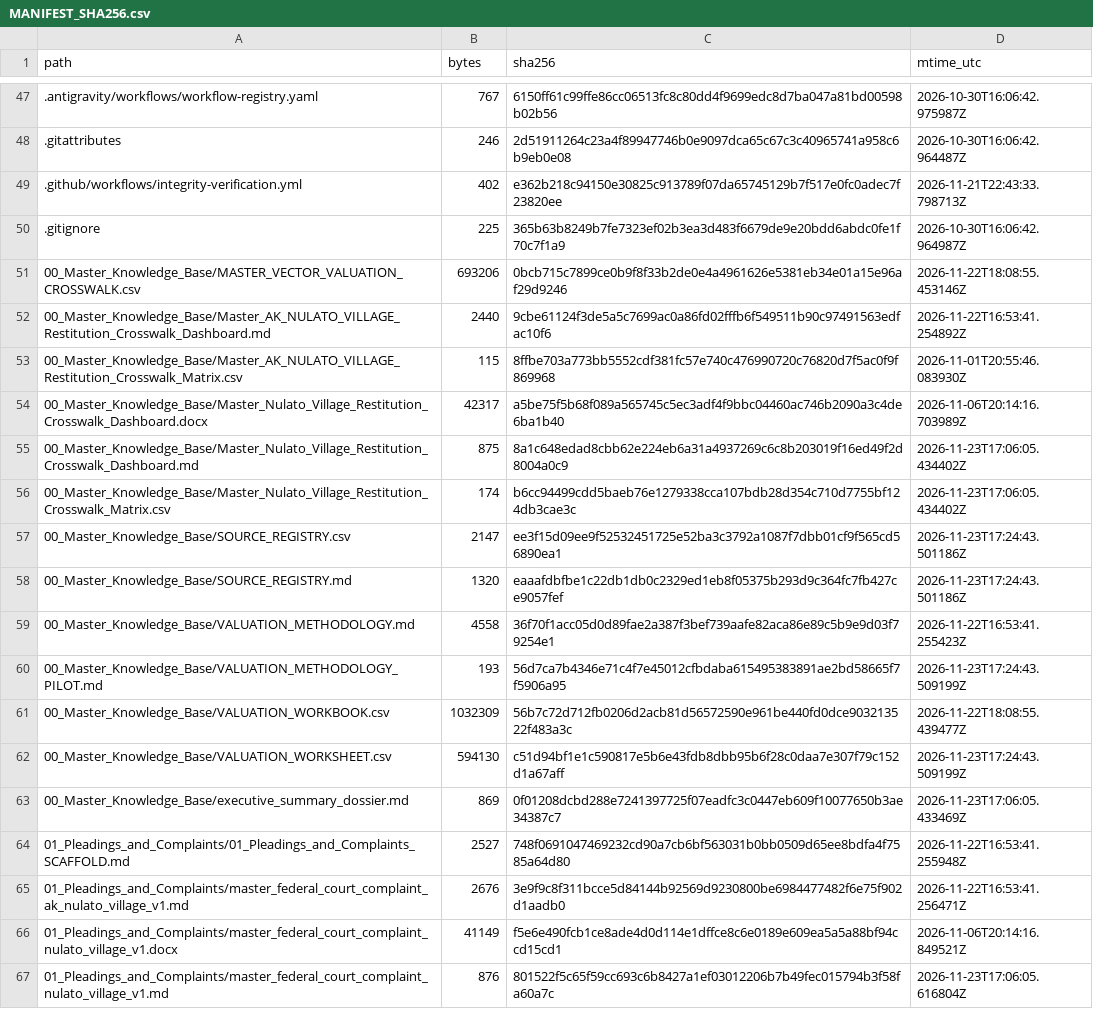
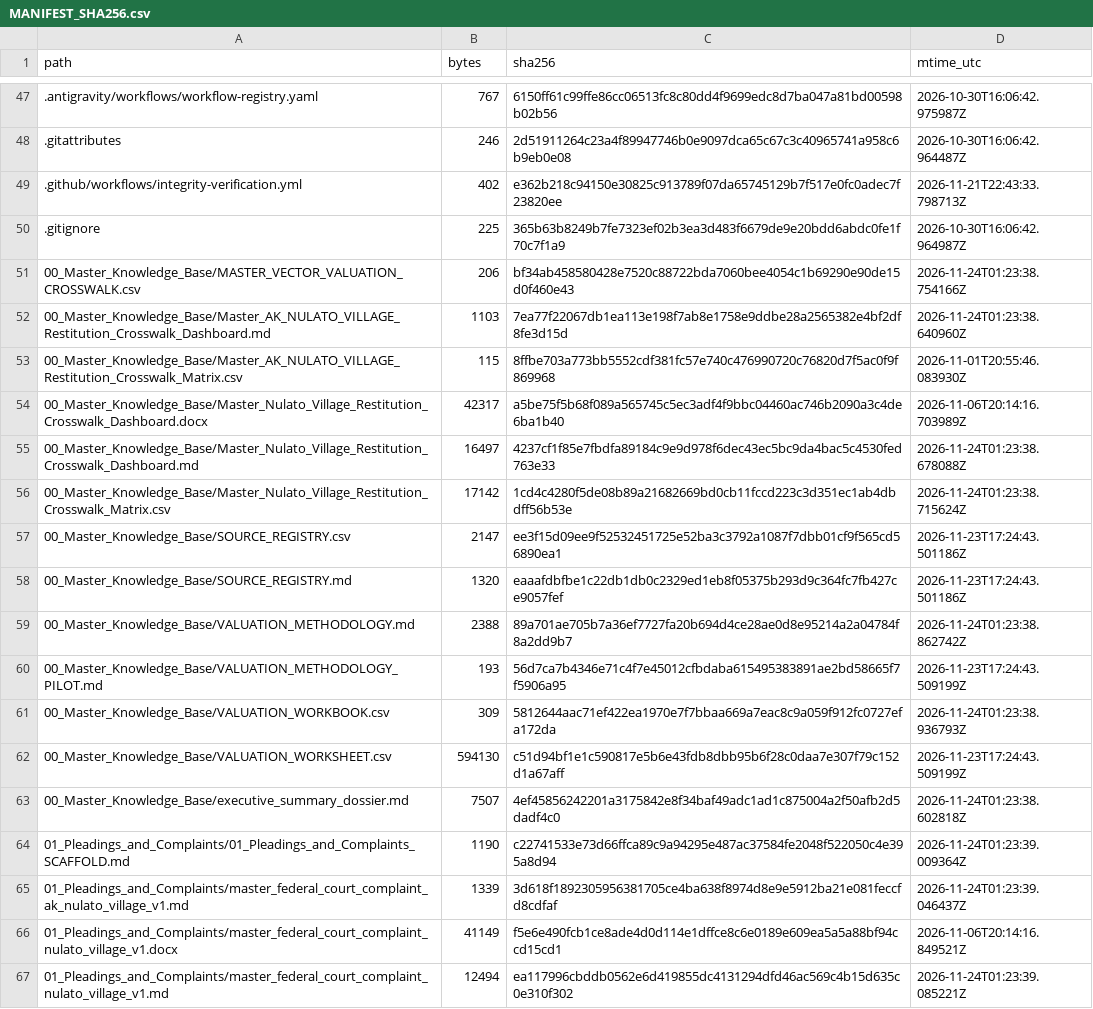
Before and after one commit to GlobalRestitutionAlliance/turtle-island-us-ak-nulato-village-master-litigation, a CSV file: 99_Archives_and_Manifests/MANIFEST_SHA256.csv, drawn as a sheet; only a part is shown, gaps mark what is left out; the diff covers the shown part only.

```diff
--- a/99_Archives_and_Manifests/MANIFEST_SHA256.csv
+++ b/99_Archives_and_Manifests/MANIFEST_SHA256.csv
@@ -50,18 +50,18 @@ path,bytes,sha256,mtime_utc
 .gitignore,225,365b63b8249b7fe7323ef02b3ea3d483f6679de9e20bdd6abdc0fe1f70c7f1a9,2026-10-30T16:06:42.964987Z
-00_Master_Knowledge_Base/MASTER_VECTOR_VALUATION_CROSSWALK.csv,693206,0bcb715c7899ce0b9f8f33b2de0e4a4961626e5381eb34e01a15e96af29d9246,2026-11-22T18:08:55.453146Z
-00_Master_Knowledge_Base/Master_AK_NULATO_VILLAGE_Restitution_Crosswalk_Dashboard.md,2440,9cbe61124f3de5a5c7699ac0a86fd02fffb6f549511b90c97491563edfac10f6,2026-11-22T16:53:41.254892Z
+00_Master_Knowledge_Base/MASTER_VECTOR_VALUATION_CROSSWALK.csv,206,bf34ab458580428e7520c88722bda7060bee4054c1b69290e90de15d0f460e43,2026-11-24T01:23:38.754166Z
+00_Master_Knowledge_Base/Master_AK_NULATO_VILLAGE_Restitution_Crosswalk_Dashboard.md,1103,7ea77f22067db1ea113e198f7ab8e1758e9ddbe28a2565382e4bf2df8fe3d15d,2026-11-24T01:23:38.640960Z
 00_Master_Knowledge_Base/Master_AK_NULATO_VILLAGE_Restitution_Crosswalk_Matrix.csv,115,8ffbe703a773bb5552cdf381fc57e740c476990720c76820d7f5ac0f9f869968,2026-11-01T20:55:46.083930Z
 00_Master_Knowledge_Base/Master_Nulato_Village_Restitution_Crosswalk_Dashboard.docx,42317,a5be75f5b68f089a565745c5ec3adf4f9bbc04460ac746b2090a3c4de6ba1b40,2026-11-06T20:14:16.703989Z
-00_Master_Knowledge_Base/Master_Nulato_Village_Restitution_Crosswalk_Dashboard.md,875,8a1c648edad8cbb62e224eb6a31a4937269c6c8b203019f16ed49f2d8004a0c9,2026-11-23T17:06:05.434402Z
-00_Master_Knowledge_Base/Master_Nulato_Village_Restitution_Crosswalk_Matrix.csv,174,b6cc94499cdd5baeb76e1279338cca107bdb28d354c710d7755bf124db3cae3c,2026-11-23T17:06:05.434402Z
+00_Master_Knowledge_Base/Master_Nulato_Village_Restitution_Crosswalk_Dashboard.md,16497,4237cf1f85e7fbdfa89184c9e9d978f6dec43ec5bc9da4bac5c4530fed763e33,2026-11-24T01:23:38.678088Z
+00_Master_Knowledge_Base/Master_Nulato_Village_Restitution_Crosswalk_Matrix.csv,17142,1cd4c4280f5de08b89a21682669bd0cb11fccd223c3d351ec1ab4dbdff56b53e,2026-11-24T01:23:38.715624Z
 00_Master_Knowledge_Base/SOURCE_REGISTRY.csv,2147,ee3f15d09ee9f52532451725e52ba3c3792a1087f7dbb01cf9f565cd56890ea1,2026-11-23T17:24:43.501186Z
 00_Master_Knowledge_Base/SOURCE_REGISTRY.md,1320,eaaafdbfbe1c22db1db0c2329ed1eb8f05375b293d9c364fc7fb427ce9057fef,2026-11-23T17:24:43.501186Z
-00_Master_Knowledge_Base/VALUATION_METHODOLOGY.md,4558,36f70f1acc05d0d89fae2a387f3bef739aafe82aca86e89c5b9e9d03f79254e1,2026-11-22T16:53:41.255423Z
+00_Master_Knowledge_Base/VALUATION_METHODOLOGY.md,2388,89a701ae705b7a36ef7727fa20b694d4ce28ae0d8e95214a2a04784f8a2dd9b7,2026-11-24T01:23:38.862742Z
 00_Master_Knowledge_Base/VALUATION_METHODOLOGY_PILOT.md,193,56d7ca7b4346e71c4f7e45012cfbdaba615495383891ae2bd58665f7f5906a95,2026-11-23T17:24:43.509199Z
-00_Master_Knowledge_Base/VALUATION_WORKBOOK.csv,1032309,56b7c72d712fb0206d2acb81d56572590e961be440fd0dce903213522f483a3c,2026-11-22T18:08:55.439477Z
+00_Master_Knowledge_Base/VALUATION_WORKBOOK.csv,309,5812644aac71ef422ea1970e7f7bbaa669a7eac8c9a059f912fc0727efa172da,2026-11-24T01:23:38.936793Z
 00_Master_Knowledge_Base/VALUATION_WORKSHEET.csv,594130,c51d94bf1e1c590817e5b6e43fdb8dbb95b6f28c0daa7e307f79c152d1a67aff,2026-11-23T17:24:43.509199Z
-00_Master_Knowledge_Base/executive_summary_dossier.md,869,0f01208dcbd288e7241397725f07eadfc3c0447eb609f10077650b3ae34387c7,2026-11-23T17:06:05.433469Z
-01_Pleadings_and_Complaints/01_Pleadings_and_Complaints_SCAFFOLD.md,2527,748f0691047469232cd90a7cb6bf563031b0bb0509d65ee8bdfa4f7585a64d80,2026-11-22T16:53:41.255948Z
-01_Pleadings_and_Complaints/master_federal_court_complaint_ak_nulato_village_v1.md,2676,3e9f9c8f311bcce5d84144b92569d9230800be6984477482f6e75f902d1aadb0,2026-11-22T16:53:41.256471Z
+00_Master_Knowledge_Base/executive_summary_dossier.md,7507,4ef45856242201a3175842e8f34baf49adc1ad1c875004a2f50afb2d5dadf4c0,2026-11-24T01:23:38.602818Z
+01_Pleadings_and_Complaints/01_Pleadings_and_Complaints_SCAFFOLD.md,1190,c22741533e73d66ffca89c9a94295e487ac37584fe2048f522050c4e395a8d94,2026-11-24T01:23:39.009364Z
+01_Pleadings_and_Complaints/master_federal_court_complaint_ak_nulato_village_v1.md,1339,3d618f1892305956381705ce4ba638f8974d8e9e5912ba21e081feccfd8cdfaf,2026-11-24T01:23:39.046437Z
 01_Pleadings_and_Complaints/master_federal_court_complaint_nulato_village_v1.docx,41149,f5e6e490fcb1ce8ade4d0d114e1dffce8c6e0189e609ea5a5a88bf94ccd15cd1,2026-11-06T20:14:16.849521Z
-01_Pleadings_and_Complaints/master_federal_court_complaint_nulato_village_v1.md,876,801522f5c65f59cc693c6b8427a1ef03012206b7b49fec015794b3f58fa60a7c,2026-11-23T17:06:05.616804Z
+01_Pleadings_and_Complaints/master_federal_court_complaint_nulato_village_v1.md,12494,ea117996cbddb0562e6d419855dc4131294dfd46ac569c4b15d635c0e310f302,2026-11-24T01:23:39.085221Z
```
Also changed, not shown: 80 edited cells elsewhere in this file, 37 other files.
